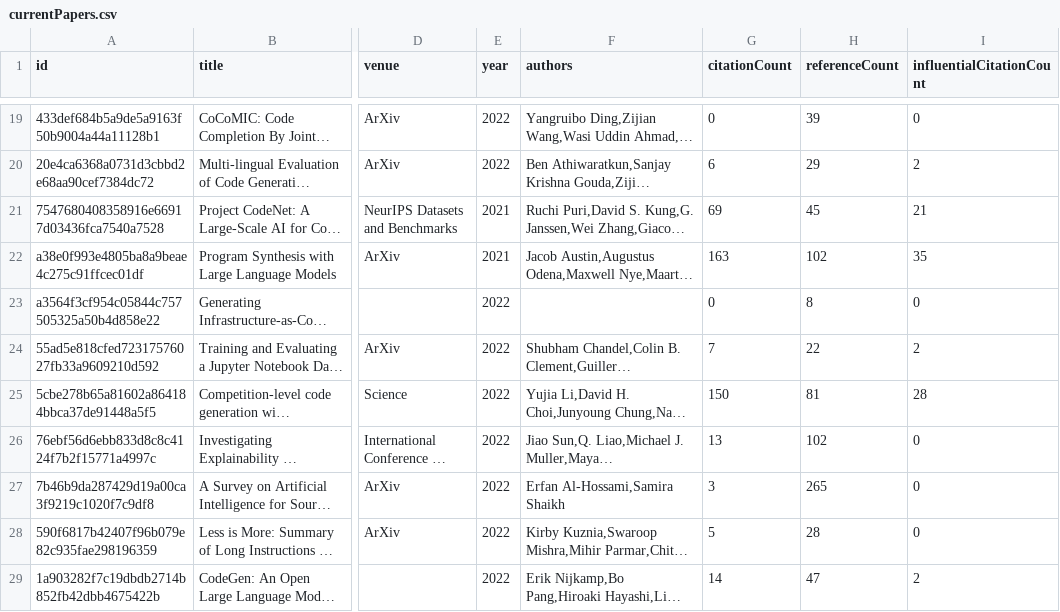
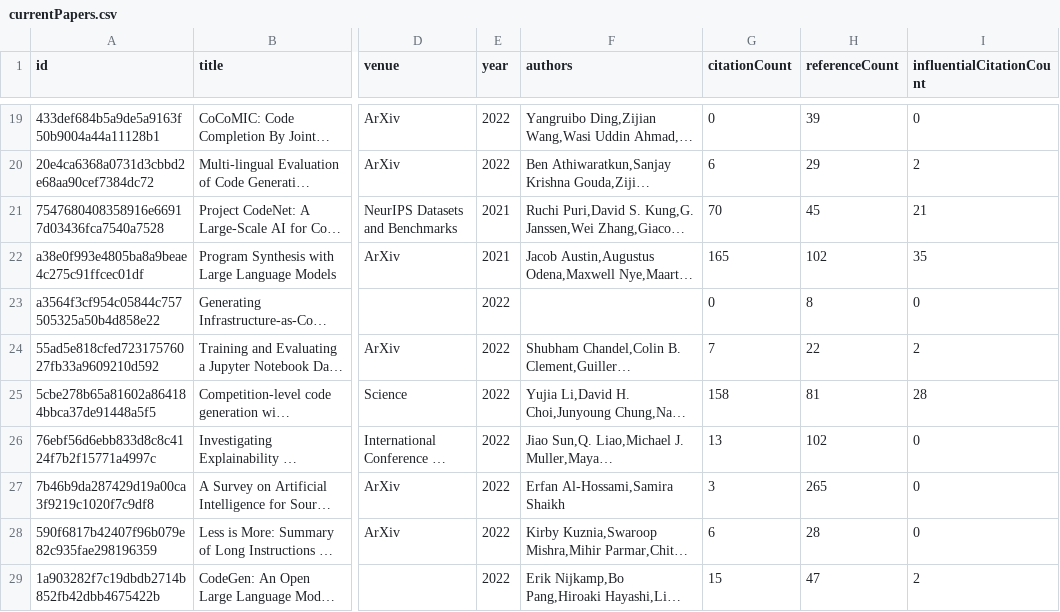
Before and after one commit to avi-jit/codeLM-lit-review, a CSV file: data/currentPapers.csv, drawn as a sheet; only a part is shown, gaps mark what is left out; long unchanged cells end in …; the diff covers the shown part only; the diff names each change by its address in the sheet, - before the commit and + after, or states it on an @@ line.

Commit message:
Update paper data

```diff
--- a/data/currentPapers.csv
+++ b/data/currentPapers.csv
-G21 (citationCount): 69
+G21 (citationCount): 70
-G22 (citationCount): 163
+G22 (citationCount): 165
-G25 (citationCount): 150
+G25 (citationCount): 158
-G28 (citationCount): 5
+G28 (citationCount): 6
-G29 (citationCount): 14
+G29 (citationCount): 15
```
Also changed, not shown: 17 edited cells elsewhere in this file, 2 other files.
